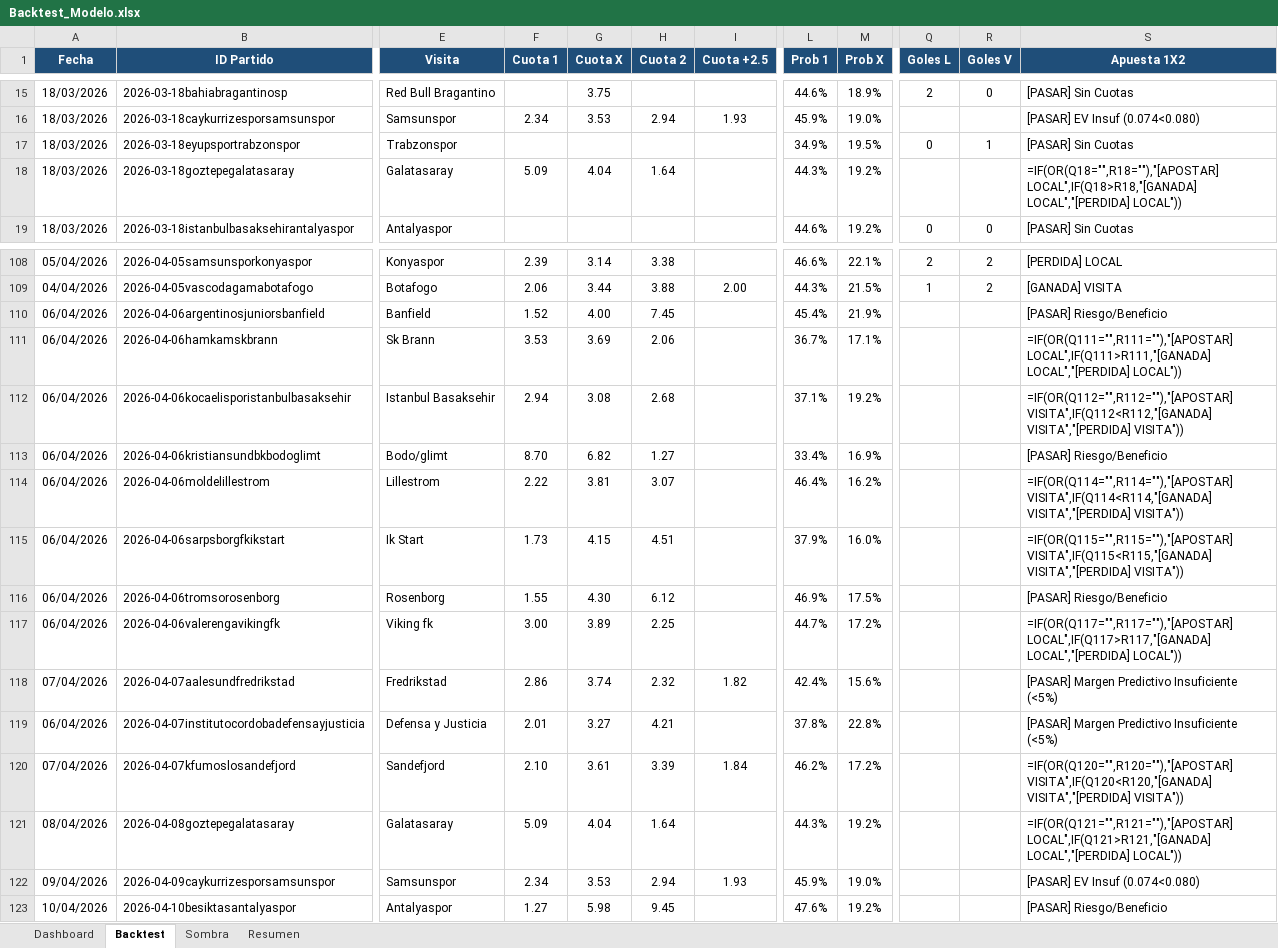
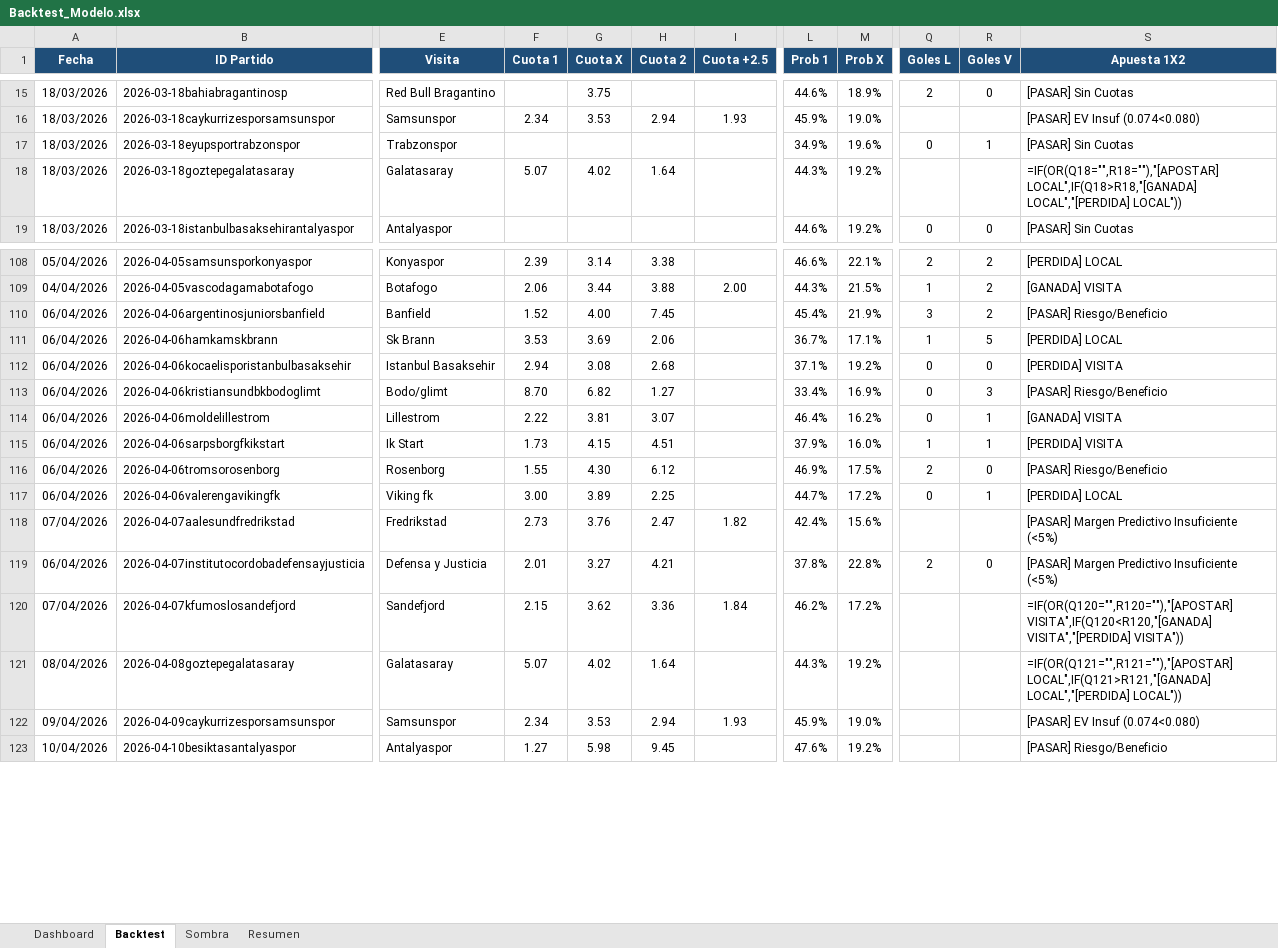
Before and after one commit to M3EMO/Proyecto_Adepor, an Excel workbook: Backtest_Modelo.xlsx, sheet Backtest, drawn as a sheet; only a part is shown, gaps mark what is left out; values as stored, in another font and other column widths than the file's, no borders; formulas without a stored value are shown as written; conditional formats not drawn; the diff covers the shown part only; the diff names each change by its address in the sheet, - before the commit and + after, or states it on an @@ line.

```diff
--- a/Backtest_Modelo.xlsx (sheet Backtest)
+++ b/Backtest_Modelo.xlsx (sheet Backtest)
-M17 (Prob X): 19.5%
+M17 (Prob X): 19.6%
-F18 (Cuota 1): 5.09
+F18 (Cuota 1): 5.07
-G18 (Cuota X): 4.04
+G18 (Cuota X): 4.02
-Q110 (Goles L): (empty)
+Q110 (Goles L): 3
-R110 (Goles V): (empty)
+R110 (Goles V): 2
-Q111 (Goles L): (empty)
+Q111 (Goles L): 1
-R111 (Goles V): (empty)
+R111 (Goles V): 5
-S111 (Apuesta 1X2): =IF(OR(Q111="",R111=""),"[APOSTAR] LOCAL",IF(Q111>R111,"[GANADA] LOCAL","[PERDIDA] LOCAL"))
+S111 (Apuesta 1X2): [PERDIDA] LOCAL
-Q112:Q114 (Goles L): (empty)
+Q112:Q114 (Goles L): 0
-R112 (Goles V): (empty)
+R112 (Goles V): 0
-S112 (Apuesta 1X2): =IF(OR(Q112="",R112=""),"[APOSTAR] VISITA",IF(Q112<R112,"[GANADA] VISITA","[PERDIDA] VISITA"))
+S112 (Apuesta 1X2): [PERDIDA] VISITA
-R113 (Goles V): (empty)
+R113 (Goles V): 3
-R114:R115 (Goles V): (empty)
+R114:R115 (Goles V): 1
-S114 (Apuesta 1X2): =IF(OR(Q114="",R114=""),"[APOSTAR] VISITA",IF(Q114<R114,"[GANADA] VISITA","[PERDIDA] VISITA"))
+S114 (Apuesta 1X2): [GANADA] VISITA
-Q115 (Goles L): (empty)
+Q115 (Goles L): 1
-S115 (Apuesta 1X2): =IF(OR(Q115="",R115=""),"[APOSTAR] VISITA",IF(Q115<R115,"[GANADA] VISITA","[PERDIDA] VISITA"))
+S115 (Apuesta 1X2): [PERDIDA] VISITA
-Q116 (Goles L): (empty)
+Q116 (Goles L): 2
-R116 (Goles V): (empty)
+R116 (Goles V): 0
-Q117 (Goles L): (empty)
+Q117 (Goles L): 0
-R117 (Goles V): (empty)
+R117 (Goles V): 1
-S117 (Apuesta 1X2): =IF(OR(Q117="",R117=""),"[APOSTAR] LOCAL",IF(Q117>R117,"[GANADA] LOCAL","[PERDIDA] LOCAL"))
+S117 (Apuesta 1X2): [PERDIDA] LOCAL
-F118 (Cuota 1): 2.86
+F118 (Cuota 1): 2.73
-G118 (Cuota X): 3.74
+G118 (Cuota X): 3.76
-H118 (Cuota 2): 2.32
+H118 (Cuota 2): 2.47
-Q119 (Goles L): (empty)
+Q119 (Goles L): 2
-R119 (Goles V): (empty)
+R119 (Goles V): 0
-F120 (Cuota 1): 2.10
+F120 (Cuota 1): 2.15
-G120 (Cuota X): 3.61
+G120 (Cuota X): 3.62
-H120 (Cuota 2): 3.39
+H120 (Cuota 2): 3.36
-F121 (Cuota 1): 5.09
+F121 (Cuota 1): 5.07
-G121 (Cuota X): 4.04
+G121 (Cuota X): 4.02
```
Also changed, not shown: 21 added rows and 120 edited cells elsewhere in this sheet, sheet Sombra, sheet Dashboard, sheet Resumen, 11 other files.
